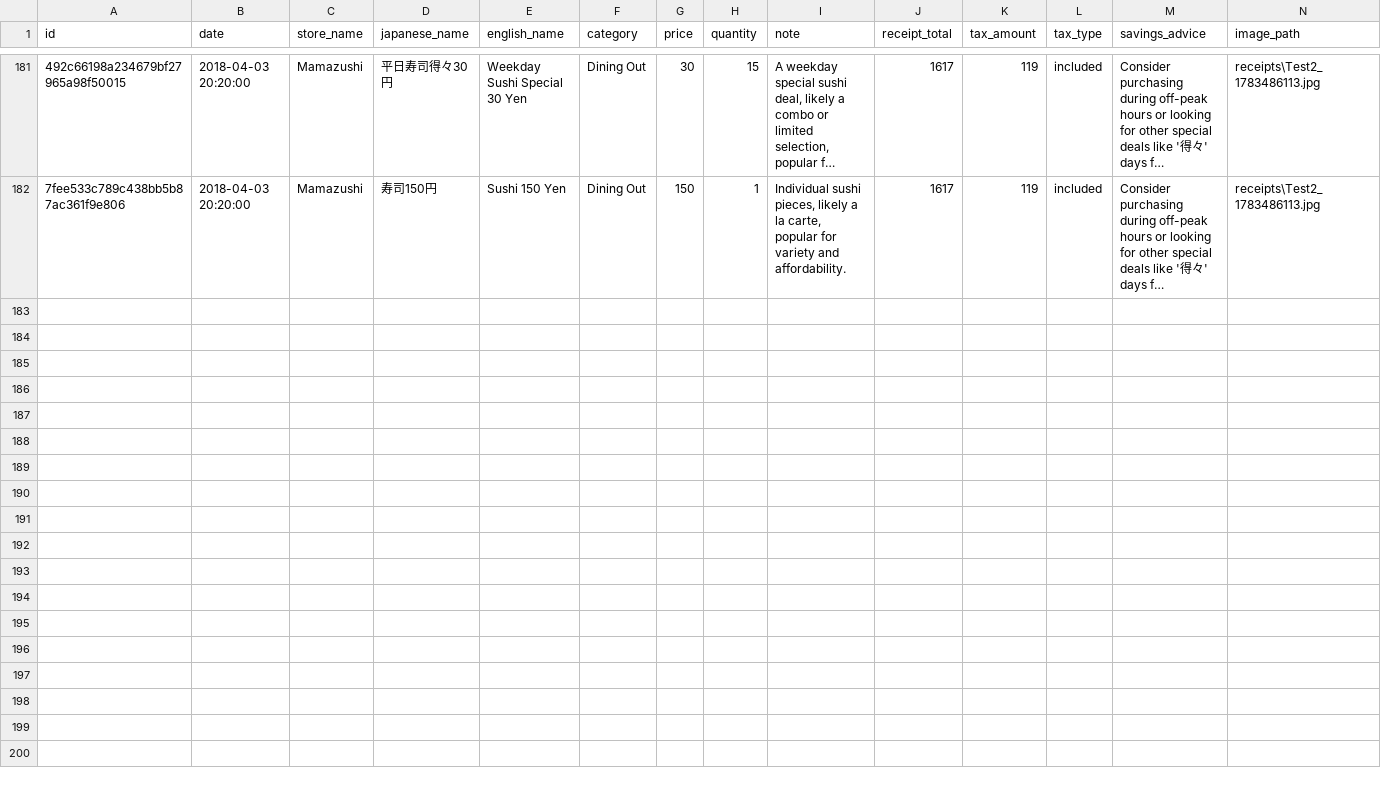
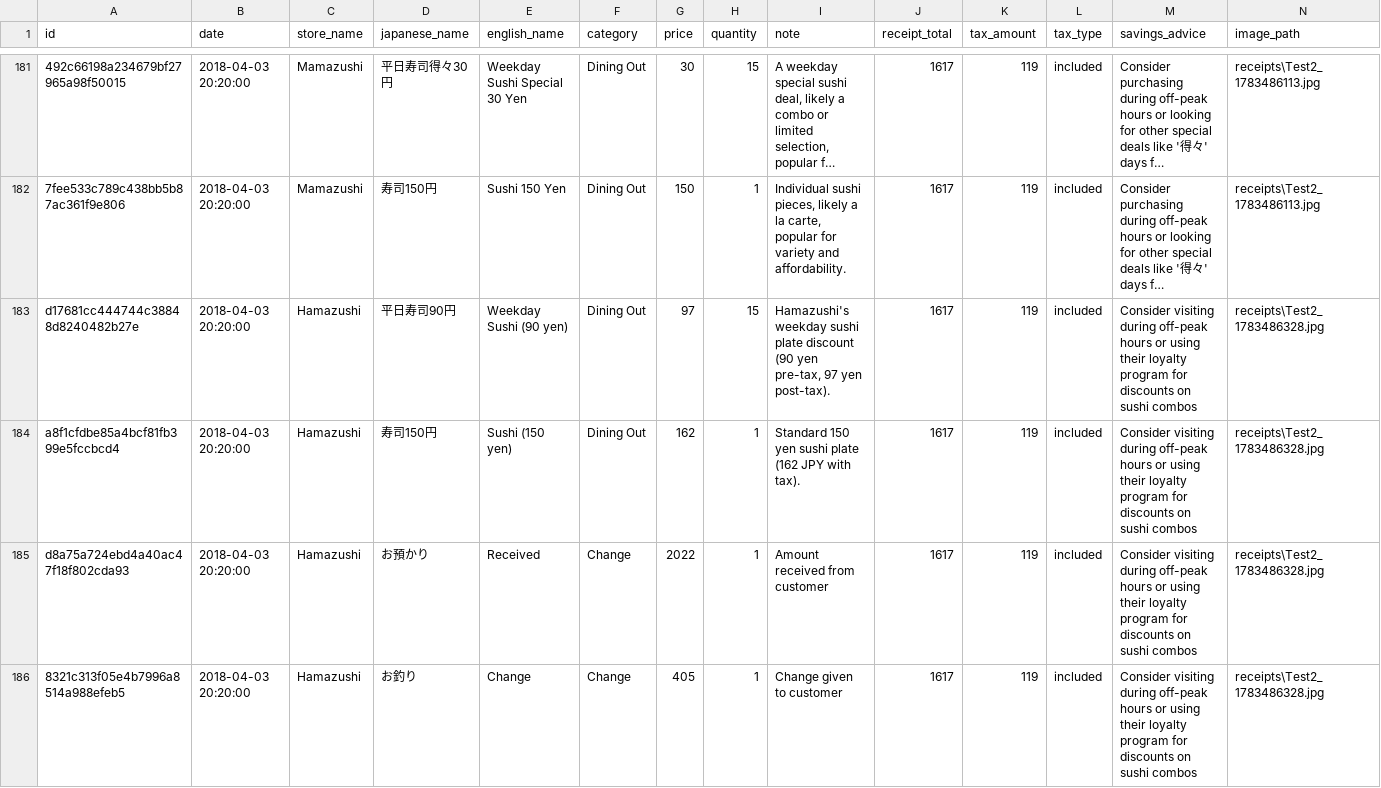
Before and after one commit to Floriannee/Kanji-Kakei, a CSV file: database/kakei_items.csv, drawn as a sheet; only a part is shown, gaps mark what is left out; long unchanged cells end in …; the diff names each change by its address in the sheet, - before the commit and + after, or states it on an @@ line.

Commit message:
fix: consolidate all historical Hamazushi entries and regenerate dashboard

```diff
--- a/database/kakei_items.csv
+++ b/database/kakei_items.csv
+row 183: d17681cc444744c38848d8240482b27e | 2018-04-03 20:20:00 | Hamazushi | 平日寿司90円 | Weekday Sushi (90 yen) | Dining Out | 97 | 15 | Hamazushi's weekday sushi plate discount (90 yen pre-tax, 97 yen post-tax). | 1617 | 119 | included | Consider visiting during off-peak hours or using their loyalty program for discounts on sushi combos | receipts\Test2_1783486328.jpg
+row 184: a8f1cfdbe85a4bcf81fb399e5fccbcd4 | 2018-04-03 20:20:00 | Hamazushi | 寿司150円 | Sushi (150 yen) | Dining Out | 162 | 1 | Standard 150 yen sushi plate (162 JPY with tax). | 1617 | 119 | included | Consider visiting during off-peak hours or using their loyalty program for discounts on sushi combos | receipts\Test2_1783486328.jpg
+row 185: d8a75a724ebd4a40ac47f18f802cda93 | 2018-04-03 20:20:00 | Hamazushi | お預かり | Received | Change | 2022 | 1 | Amount received from customer | 1617 | 119 | included | Consider visiting during off-peak hours or using their loyalty program for discounts on sushi combos | receipts\Test2_1783486328.jpg
+row 186: 8321c313f05e4b7996a8514a988efeb5 | 2018-04-03 20:20:00 | Hamazushi | お釣り | Change | Change | 405 | 1 | Change given to customer | 1617 | 119 | included | Consider visiting during off-peak hours or using their loyalty program for discounts on sushi combos | receipts\Test2_1783486328.jpg
```
Also changed, not shown: 1 other file.
